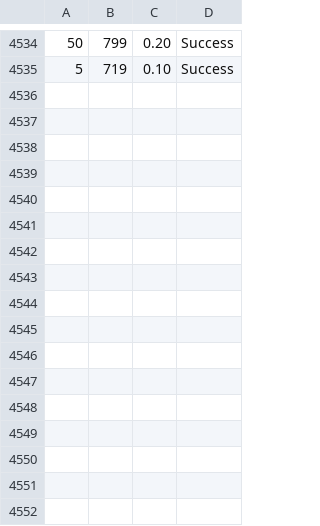
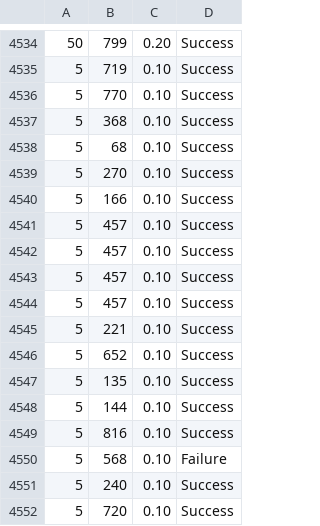
Before and after one commit to mihir965/ai_project_2, a CSV file: simulation_log.csv, drawn as a sheet; only a part is shown, gaps mark what is left out; the diff names each change by its address in the sheet, - before the commit and + after, or states it on an @@ line.

```diff
--- a/simulation_log.csv
+++ b/simulation_log.csv
+row 4536: 5 | 770 | 0.10 | Success
+row 4537: 5 | 368 | 0.10 | Success
+row 4538: 5 | 68 | 0.10 | Success
+row 4539: 5 | 270 | 0.10 | Success
+row 4540: 5 | 166 | 0.10 | Success
+row 4541: 5 | 457 | 0.10 | Success
+row 4542: 5 | 457 | 0.10 | Success
+row 4543: 5 | 457 | 0.10 | Success
+row 4544: 5 | 457 | 0.10 | Success
+row 4545: 5 | 221 | 0.10 | Success
+row 4546: 5 | 652 | 0.10 | Success
+row 4547: 5 | 135 | 0.10 | Success
+row 4548: 5 | 144 | 0.10 | Success
+row 4549: 5 | 816 | 0.10 | Success
+row 4550: 5 | 568 | 0.10 | Failure
+row 4551: 5 | 240 | 0.10 | Success
+row 4552: 5 | 720 | 0.10 | Success
```
Also changed, not shown: 3 other files.
